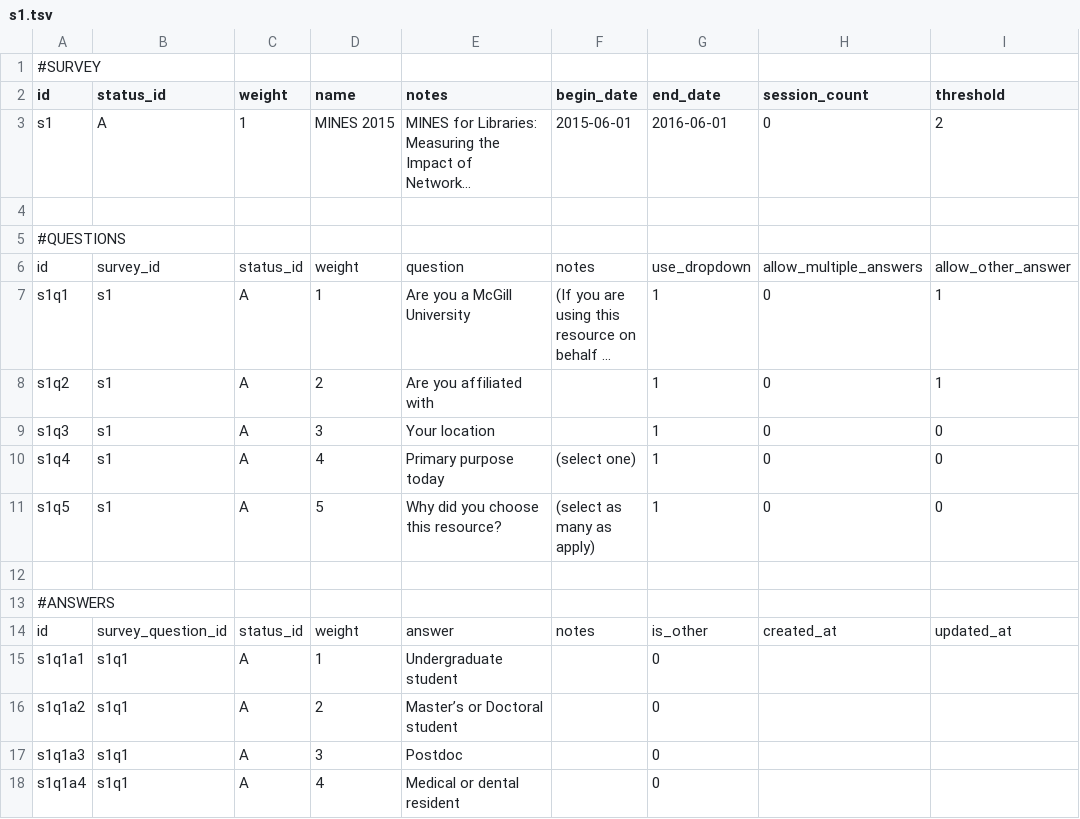
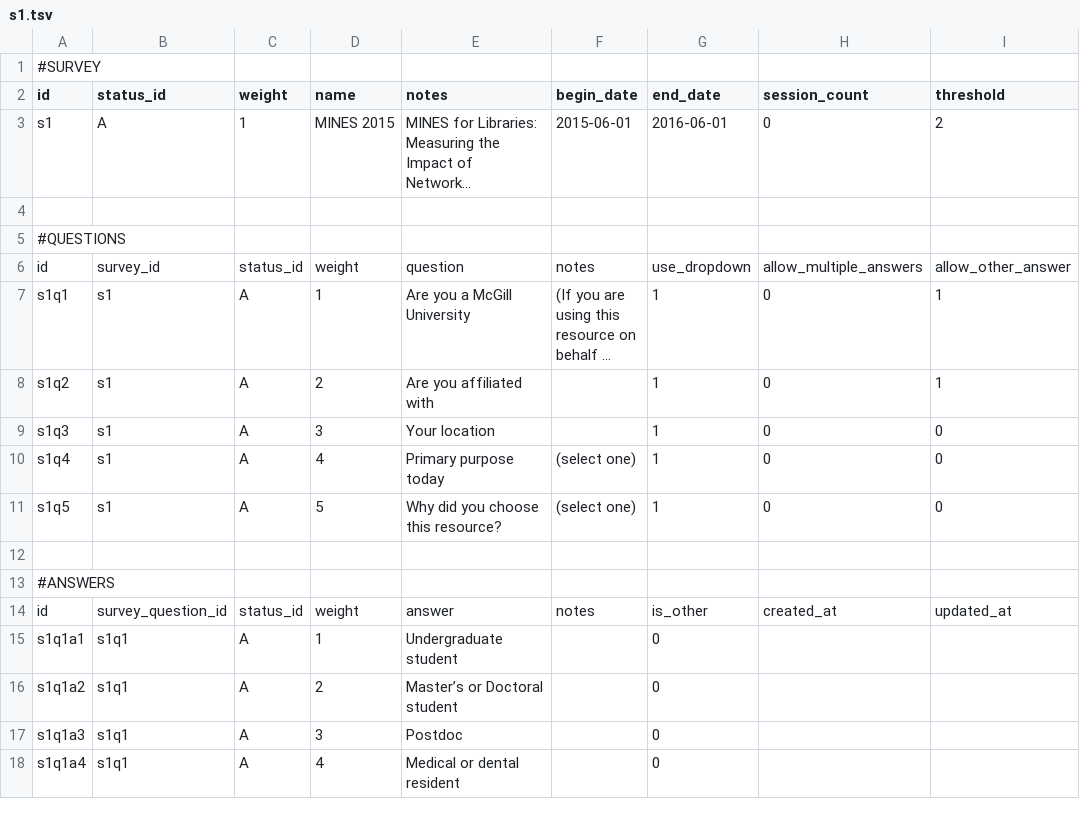
Before and after one commit to mcglib/mines, a TSV file: config/surveys/s1.tsv, drawn as a sheet; only a part is shown; long unchanged cells end in …; the diff names each change by its address in the sheet, - before the commit and + after, or states it on an @@ line.

Commit message:
Refined styling, and updated note for the last question.

```diff
--- a/config/surveys/s1.tsv
+++ b/config/surveys/s1.tsv
-F11 (begin_date): (select as many as apply)
+F11 (begin_date): (select one)
```
Also changed, not shown: 3 other files.
